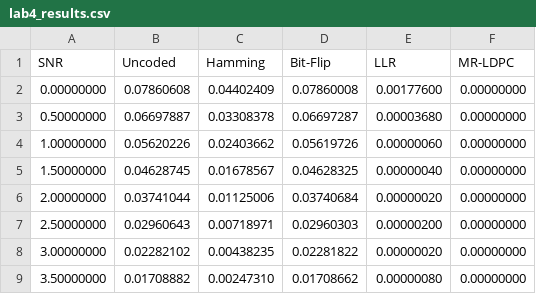
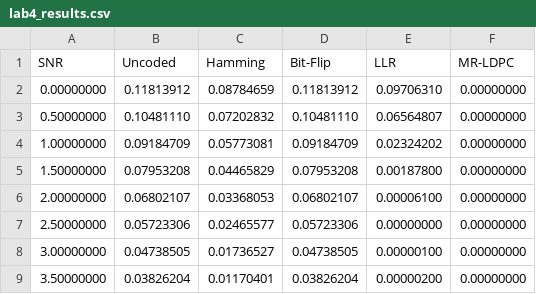
Before and after one commit to moisesmgft/telecommunication, a CSV file: data/lab4_results.csv, drawn as a sheet; only a part is shown; the diff covers the shown part only.

```diff
--- a/data/lab4_results.csv
+++ b/data/lab4_results.csv
@@ -1,9 +1,9 @@
 SNR,Uncoded,Hamming,Bit-Flip,LLR,MR-LDPC
-0.00000000,0.07860608,0.04402409,0.07860008,0.00177600,0.00000000
-0.50000000,0.06697887,0.03308378,0.06697287,0.00003680,0.00000000
-1.00000000,0.05620226,0.02403662,0.05619726,0.00000060,0.00000000
-1.50000000,0.04628745,0.01678567,0.04628325,0.00000040,0.00000000
-2.00000000,0.03741044,0.01125006,0.03740684,0.00000020,0.00000000
-2.50000000,0.02960643,0.00718971,0.02960303,0.00000200,0.00000000
-3.00000000,0.02282102,0.00438235,0.02281822,0.00000020,0.00000000
-3.50000000,0.01708882,0.00247310,0.01708662,0.00000080,0.00000000
+0.00000000,0.11813912,0.08784659,0.11813912,0.09706310,0.00000000
+0.50000000,0.10481110,0.07202832,0.10481110,0.06564807,0.00000000
+1.00000000,0.09184709,0.05773081,0.09184709,0.02324202,0.00000000
+1.50000000,0.07953208,0.04465829,0.07953208,0.00187800,0.00000000
+2.00000000,0.06802107,0.03368053,0.06802107,0.00006100,0.00000000
+2.50000000,0.05723306,0.02465577,0.05723306,0.00000000,0.00000000
+3.00000000,0.04738505,0.01736527,0.04738505,0.00000100,0.00000000
+3.50000000,0.03826204,0.01170401,0.03826204,0.00000200,0.00000000
```
Also changed, not shown: 11 edited cells elsewhere in this file, data/lab4_graph.csv, 3 other files.
